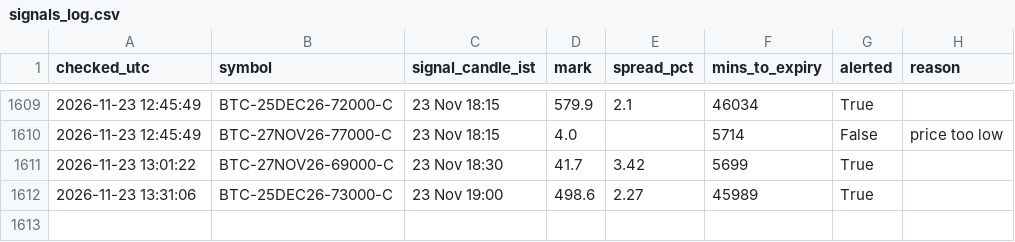
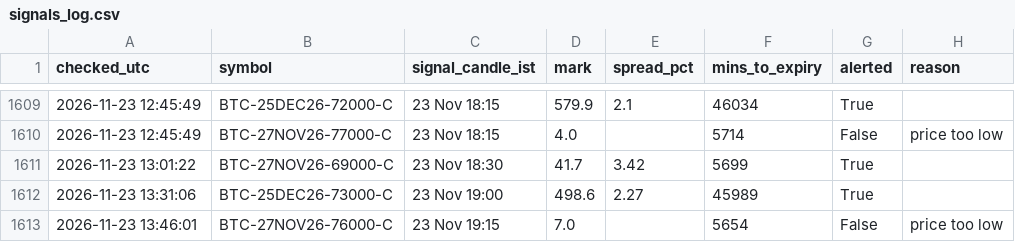
Before and after one commit to ankitkadam0100-a11y/cosmic-scanner, a CSV file: state/signals_log.csv, drawn as a sheet; only a part is shown, gaps mark what is left out; the diff names each change by its address in the sheet, - before the commit and + after, or states it on an @@ line.

Commit message:
scanner state

```diff
--- a/state/signals_log.csv
+++ b/state/signals_log.csv
+row 1613: 2026-11-23 13:46:01 | BTC-27NOV26-76000-C | 23 Nov 19:15 | 7.0 |  | 5654 | False | price too low
```
Also changed, not shown: 1 other file.
